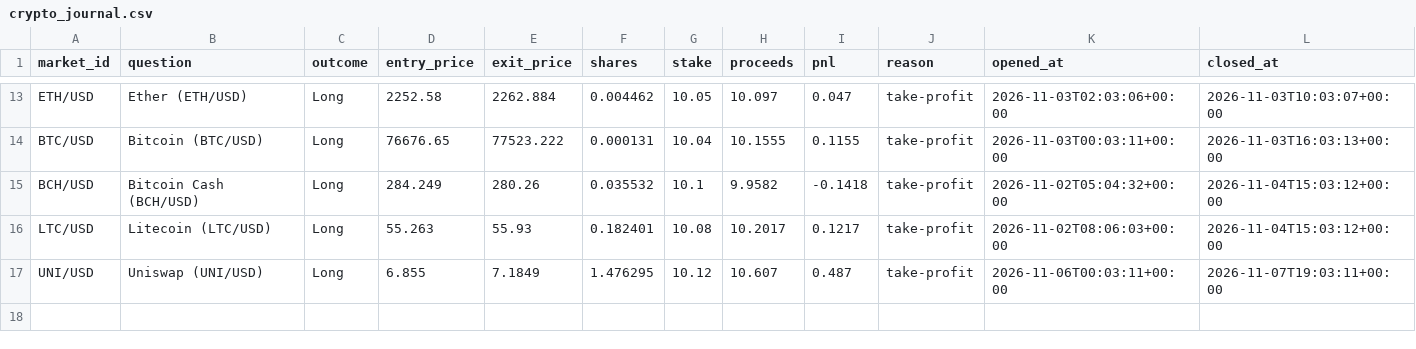
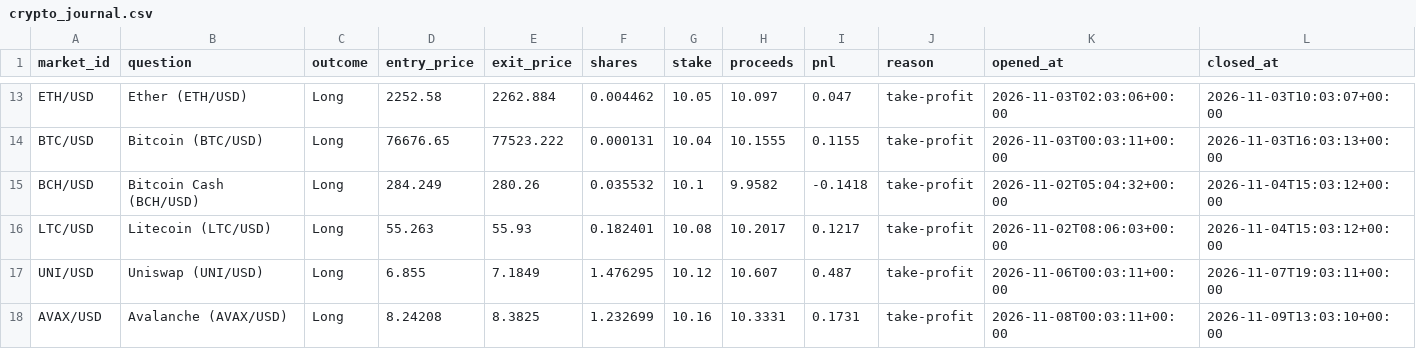
Before and after one commit to kwameasiaw/Claude-Cloud, a CSV file: crypto_journal.csv, drawn as a sheet; only a part is shown, gaps mark what is left out; the diff names each change by its address in the sheet, - before the commit and + after, or states it on an @@ line.

```diff
--- a/crypto_journal.csv
+++ b/crypto_journal.csv
+row 18: AVAX/USD | Avalanche (AVAX/USD) | Long | 8.24208 | 8.3825 | 1.232699 | 10.16 | 10.3331 | 0.1731 | take-profit | 2026-11-08T00:03:11+00:00 | 2026-11-09T13:03:10+00:00
```
Also changed, not shown: 6 other files.
